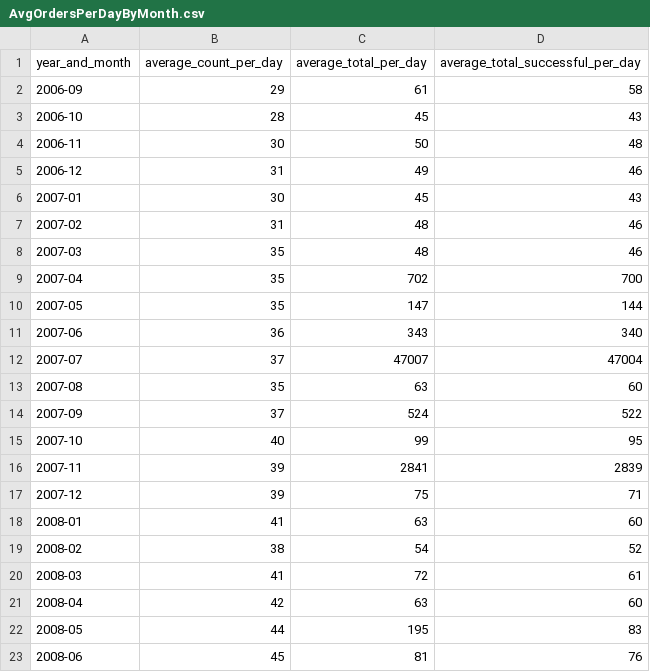
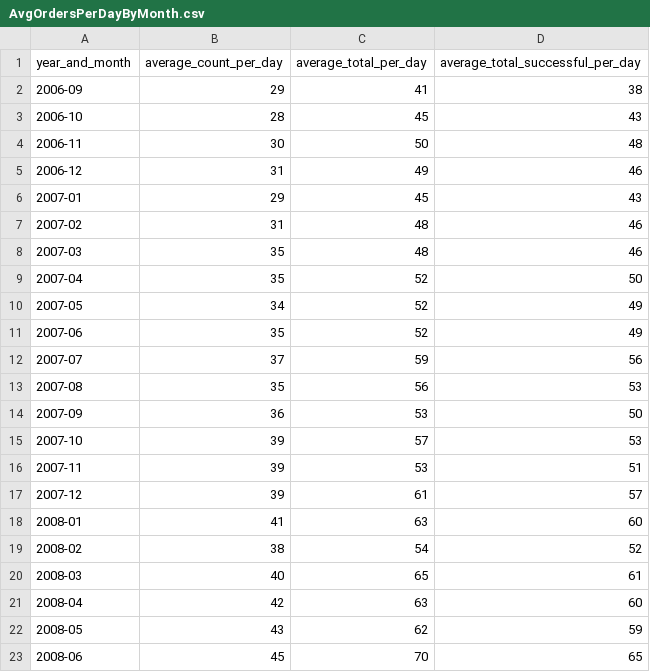
Before and after one commit to Big-Data-Capstone-1283/capstone-team-2, a CSV file: detectorOutput/AvgOrdersPerDayByMonth.csv, drawn as a sheet; only a part is shown; the diff covers the shown part only.

```diff
--- a/detectorOutput/AvgOrdersPerDayByMonth.csv
+++ b/detectorOutput/AvgOrdersPerDayByMonth.csv
@@ -1,3 +1,3 @@
 year_and_month,average_count_per_day,average_total_per_day,average_total_successful_per_day
-2006-09,29,61,58
+2006-09,29,41,38
 2006-10,28,45,43
@@ -5,19 +5,19 @@ year_and_month,average_count_per_day,average_total_per_day,average_total_success
 2006-12,31,49,46
-2007-01,30,45,43
+2007-01,29,45,43
 2007-02,31,48,46
 2007-03,35,48,46
-2007-04,35,702,700
-2007-05,35,147,144
-2007-06,36,343,340
-2007-07,37,47007,47004
-2007-08,35,63,60
-2007-09,37,524,522
-2007-10,40,99,95
-2007-11,39,2841,2839
-2007-12,39,75,71
+2007-04,35,52,50
+2007-05,34,52,49
+2007-06,35,52,49
+2007-07,37,59,56
+2007-08,35,56,53
+2007-09,36,53,50
+2007-10,39,57,53
+2007-11,39,53,51
+2007-12,39,61,57
 2008-01,41,63,60
 2008-02,38,54,52
-2008-03,41,72,61
+2008-03,40,65,61
 2008-04,42,63,60
-2008-05,44,195,83
-2008-06,45,81,76
+2008-05,43,62,59
+2008-06,45,70,65
```
Also changed, not shown: 34 edited cells elsewhere in this file, detectorOutput/OrdersByWeek.csv, detectorOutput/PmtType_CityRates.csv, 29 other files.
